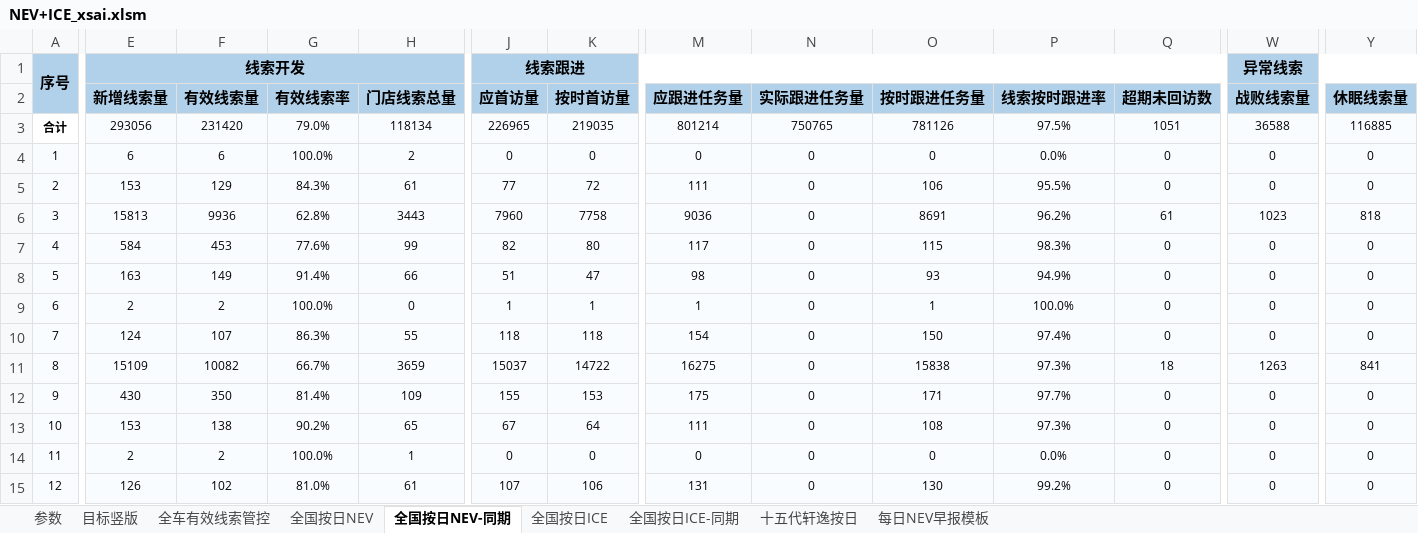
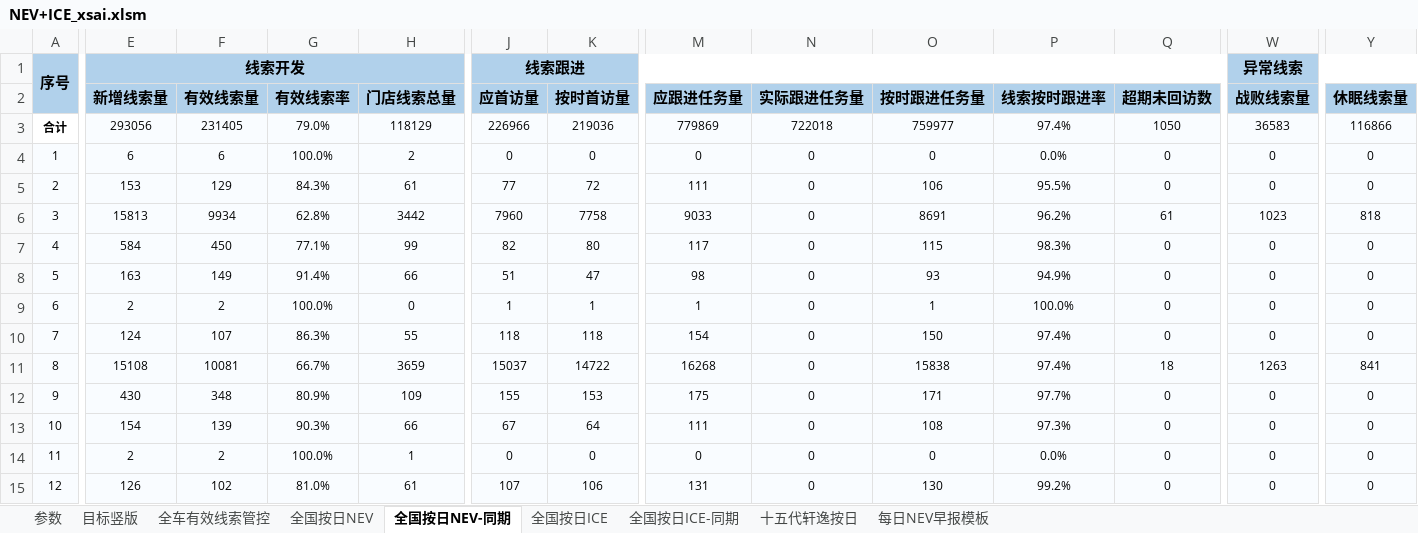
Before and after one commit to Django604/AI_Digest, an Excel workbook: data/source/NEV+ICE_xsai.xlsm, sheet 全国按日NEV-同期, drawn as a sheet; only a part is shown, gaps mark what is left out; values as stored, in another font and other column widths than the file's, no borders; the diff covers the shown part only; the diff names each change by its address in the sheet, - before the commit and + after, or states it on an @@ line.

```diff
--- a/data/source/NEV+ICE_xsai.xlsm (sheet 全国按日NEV-同期)
+++ b/data/source/NEV+ICE_xsai.xlsm (sheet 全国按日NEV-同期)
-F3 (有效线索量): 231420
+F3 (有效线索量): 231405
-H3 (门店线索总量): 118134
+H3 (门店线索总量): 118129
-J3 (应首访量): 226965
+J3 (应首访量): 226966
-K3 (按时首访量): 219035
+K3 (按时首访量): 219036
-M3 (应跟进任务量): 801214
+M3 (应跟进任务量): 779869
-N3 (实际跟进任务量): 750765
+N3 (实际跟进任务量): 722018
-O3 (按时跟进任务量): 781126
+O3 (按时跟进任务量): 759977
-P3 (线索按时跟进率): 97.5%
+P3 (线索按时跟进率): 97.4%
-Q3 (超期未回访数): 1051
+Q3 (超期未回访数): 1050
-W3 (战败线索量): 36588
+W3 (战败线索量): 36583
-Y3 (休眠线索量): 116885
+Y3 (休眠线索量): 116866
-F6 (有效线索量): 9936
+F6 (有效线索量): 9934
-H6 (门店线索总量): 3443
+H6 (门店线索总量): 3442
-M6 (应跟进任务量): 9036
+M6 (应跟进任务量): 9033
-F7 (有效线索量): 453
+F7 (有效线索量): 450
-G7 (有效线索率): 77.6%
+G7 (有效线索率): 77.1%
-E11 (新增线索量): 15109
+E11 (新增线索量): 15108
-F11 (有效线索量): 10082
+F11 (有效线索量): 10081
-M11 (应跟进任务量): 16275
+M11 (应跟进任务量): 16268
-P11 (线索按时跟进率): 97.3%
+P11 (线索按时跟进率): 97.4%
-F12 (有效线索量): 350
+F12 (有效线索量): 348
-G12 (有效线索率): 81.4%
+G12 (有效线索率): 80.9%
-E13 (新增线索量): 153
+E13 (新增线索量): 154
-F13 (有效线索量): 138
+F13 (有效线索量): 139
-G13 (有效线索率): 90.2%
+G13 (有效线索率): 90.3%
-H13 (门店线索总量): 65
+H13 (门店线索总量): 66
```
Also changed, not shown: 512 edited cells elsewhere in this sheet, sheet 全国按日NEV, sheet 全国按日ICE, data/source/NEV+ICE_ldai.xlsm, 5 other files.
